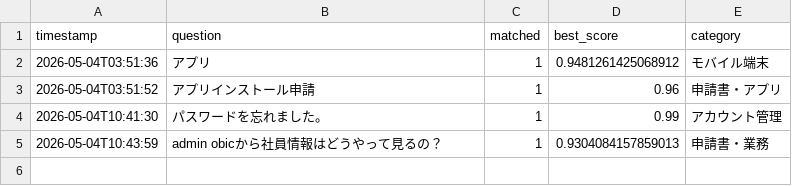
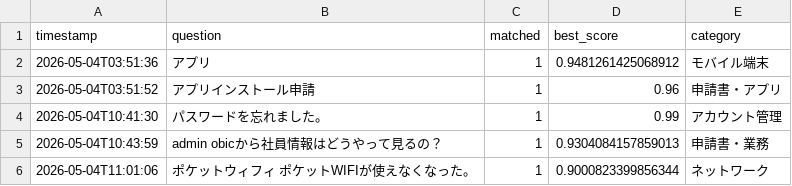
Before and after one commit to Hisa888/helpdesk_ai, a CSV file: streamlit_data/logs/interactions_20260504.csv, drawn as a sheet.

Commit message:
Update log: logs/interactions_20260504.csv

```diff
--- a/streamlit_data/logs/interactions_20260504.csv
+++ b/streamlit_data/logs/interactions_20260504.csv
@@ -5 +5,2 @@ timestamp,question,matched,best_score,category
 2026-05-04T10:43:59,admin obicから社員情報はどうやって見るの？,1,0.9304084157859013,申請書・業務
+2026-05-04T11:01:06,ポケットウィフィ ポケットWIFIが使えなくなった。,1,0.9000823399856344,ネットワーク
```
